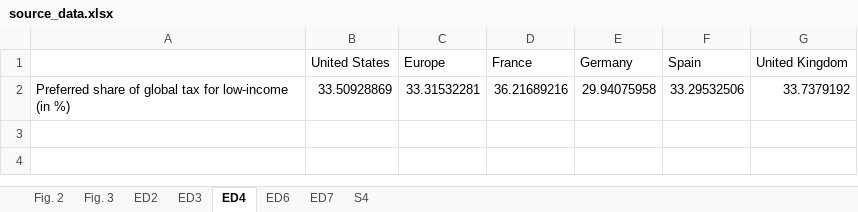
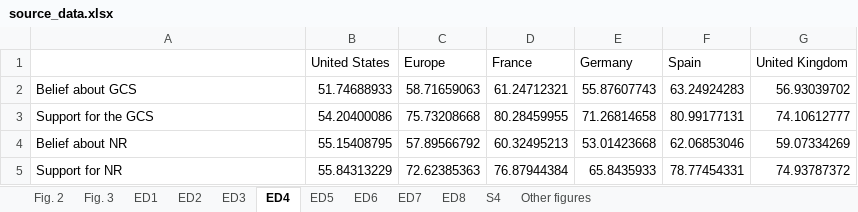
Before and after one commit to bixiou/global_tax_attitudes, an Excel workbook: submission/source_data.xlsx, sheet ED4, drawn as a sheet; values as stored, in another font and other column widths than the file's, no borders; removed rows and columns are numbered as before the commit, all else as after; the diff names each change by its address in the sheet, - before the commit and + after, or states it on an @@ line.

```diff
--- a/submission/source_data.xlsx (sheet ED4)
+++ b/submission/source_data.xlsx (sheet ED4)
+sheet tab: ED1
+sheet tab: ED5
+sheet tab: ED8
+sheet tab: Other figures
-row 2: Preferred share of global tax for low-income (in %) | 33.50928869 | 33.31532281 | 36.21689216 | 29.94075958 | 33.29532506 | 33.7379192
+row 2: Belief about GCS | 51.74688933 | 58.71659063 | 61.24712321 | 55.87607743 | 63.24924283 | 56.93039702
+row 3: Support for the GCS | 54.20400086 | 75.73208668 | 80.28459955 | 71.26814658 | 80.99177131 | 74.10612777
+row 4: Belief about NR | 55.15408795 | 57.89566792 | 60.32495213 | 53.01423668 | 62.06853046 | 59.07334269
+row 5: Support for NR | 55.84313229 | 72.62385363 | 76.87944384 | 65.8435933 | 78.77454331 | 74.93787372
```
Also changed, not shown: sheet ED2, sheet ED7, sheet ED6, sheet ED3, 29 other files.
